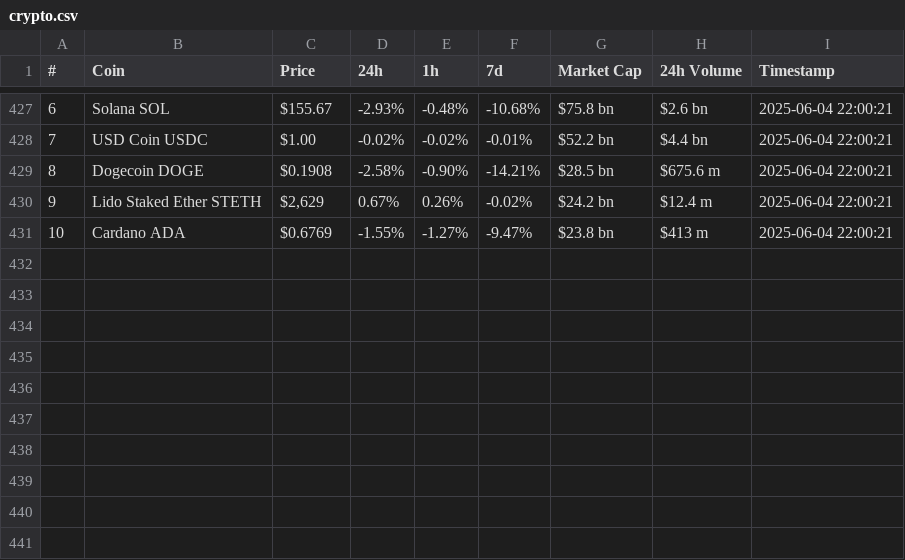
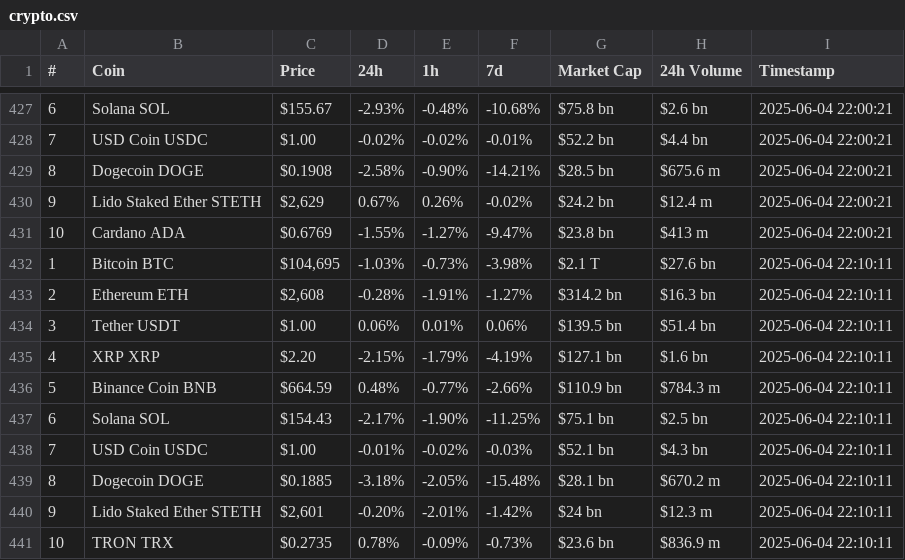
Before and after one commit to kalamarios/PythonProject, a CSV file: crypto.csv, drawn as a sheet; only a part is shown, gaps mark what is left out.

```diff
--- a/crypto.csv
+++ b/crypto.csv
@@ -431 +431,11 @@
 10,Cardano ADA,$0.6769,-1.55%,-1.27%,-9.47%,$23.8 bn,$413 m,2025-06-04 22:00:21
+1,Bitcoin BTC,"$104,695",-1.03%,-0.73%,-3.98%,$2.1 T,$27.6 bn,2025-06-04 22:10:11
+2,Ethereum ETH,"$2,608",-0.28%,-1.91%,-1.27%,$314.2 bn,$16.3 bn,2025-06-04 22:10:11
+3,Tether USDT,$1.00,0.06%,0.01%,0.06%,$139.5 bn,$51.4 bn,2025-06-04 22:10:11
+4,XRP XRP,$2.20,-2.15%,-1.79%,-4.19%,$127.1 bn,$1.6 bn,2025-06-04 22:10:11
+5,Binance Coin BNB,$664.59,0.48%,-0.77%,-2.66%,$110.9 bn,$784.3 m,2025-06-04 22:10:11
+6,Solana SOL,$154.43,-2.17%,-1.90%,-11.25%,$75.1 bn,$2.5 bn,2025-06-04 22:10:11
+7,USD Coin USDC,$1.00,-0.01%,-0.02%,-0.03%,$52.1 bn,$4.3 bn,2025-06-04 22:10:11
+8,Dogecoin DOGE,$0.1885,-3.18%,-2.05%,-15.48%,$28.1 bn,$670.2 m,2025-06-04 22:10:11
+9,Lido Staked Ether STETH,"$2,601",-0.20%,-2.01%,-1.42%,$24 bn,$12.3 m,2025-06-04 22:10:11
+10,TRON TRX,$0.2735,0.78%,-0.09%,-0.73%,$23.6 bn,$836.9 m,2025-06-04 22:10:11
```
Also changed, not shown: 1 other file.
